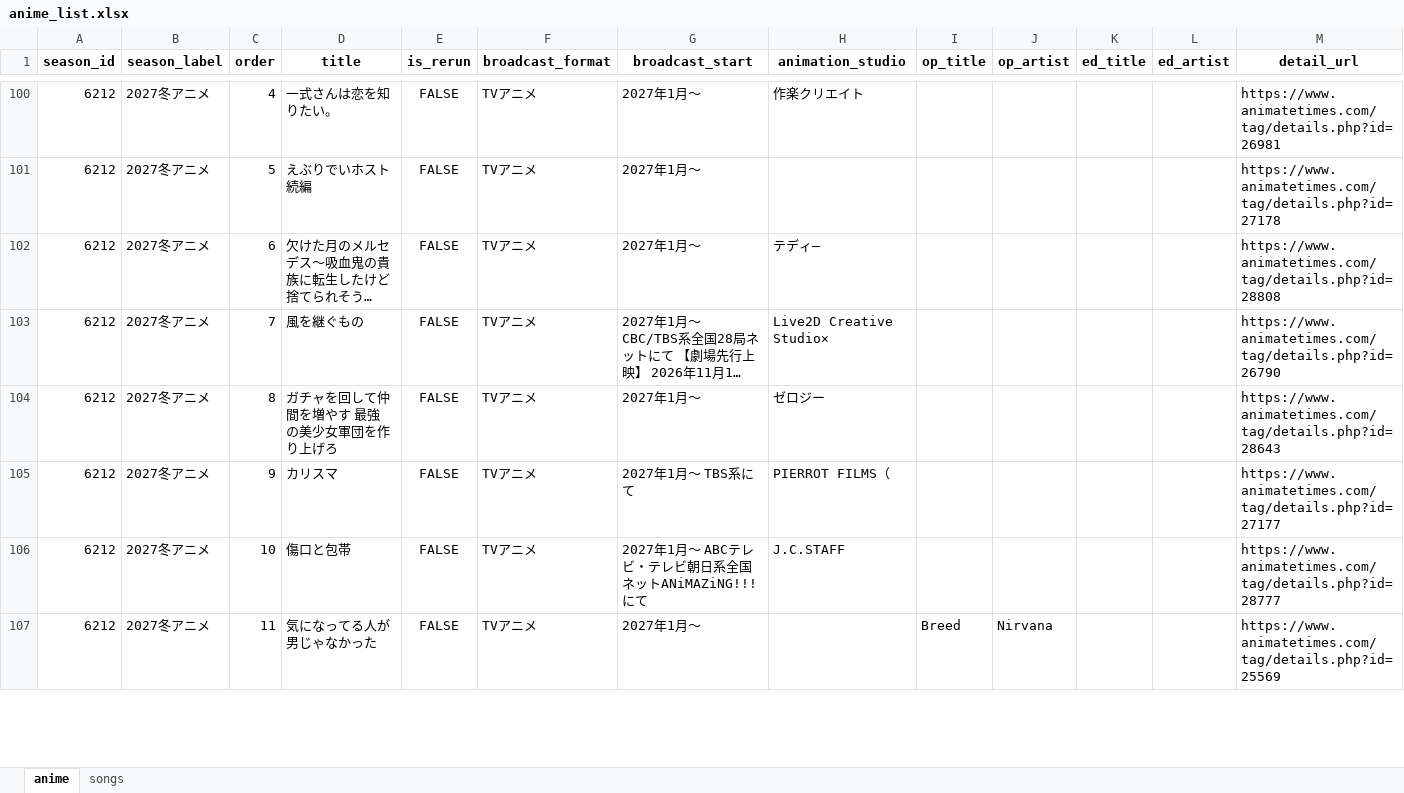
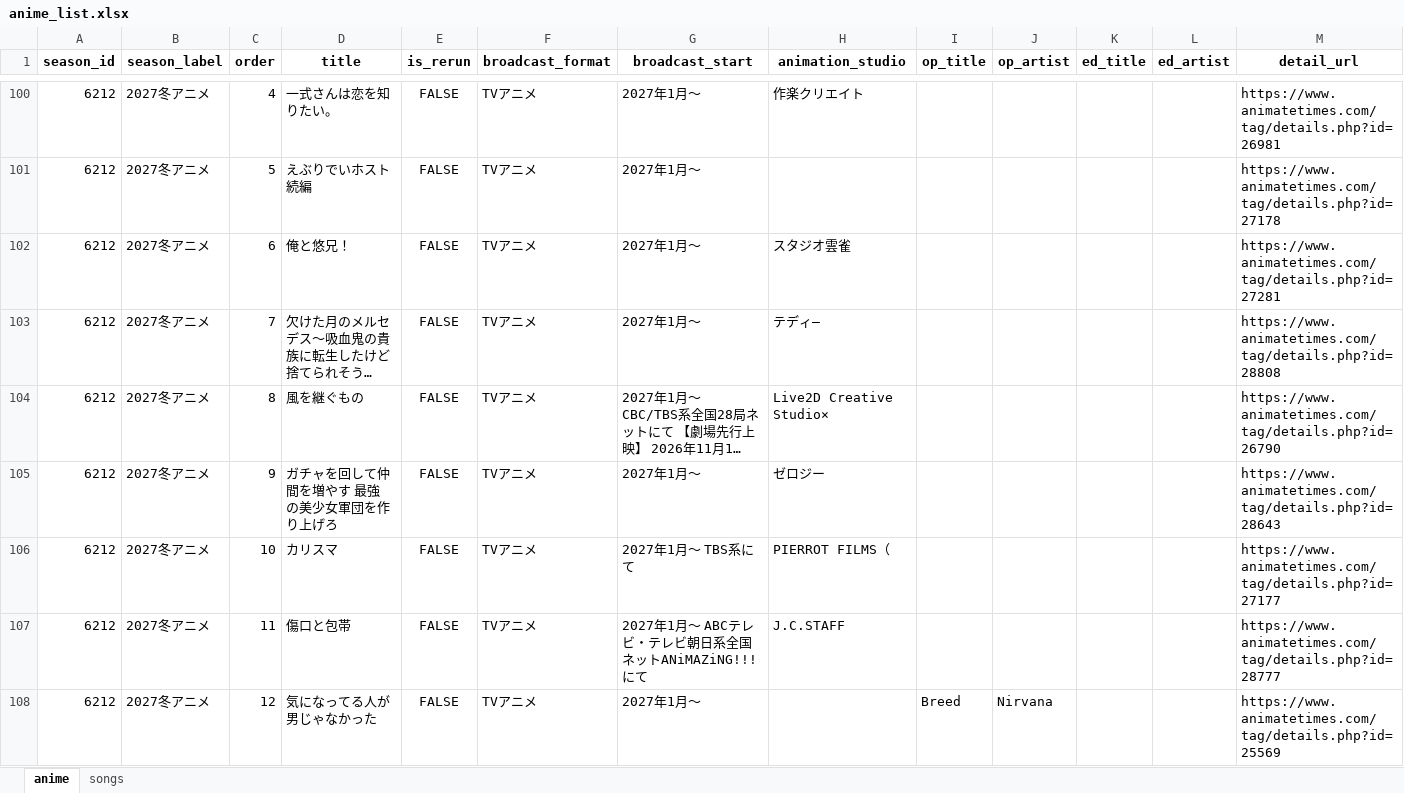
Before and after one commit to Anisong-Ranking/anime-list-updater, an Excel workbook: data/anime_list.xlsx, sheet anime, drawn as a sheet; only a part is shown, gaps mark what is left out; long unchanged cells end in …; values as stored, in another font and other column widths than the file's, no borders; addresses are those after the commit; the diff covers the shown part only; the diff names each change by its address in the sheet, - before the commit and + after, or states it on an @@ line.

Commit message:
auto: anime list update (PC) 2026-09-15

```diff
--- a/data/anime_list.xlsx (sheet anime)
+++ b/data/anime_list.xlsx (sheet anime)
+row 102: 6212 | 2027冬アニメ | 6 | 俺と悠兄！ | FALSE | TVアニメ | 2027年1月～ | スタジオ雲雀 |  |  |  |  | https://www.animatetimes.com/tag/details.php?id=27281
-C103 (order): 6
+C103 (order): 7
-C104 (order): 7
+C104 (order): 8
-C105 (order): 8
+C105 (order): 9
-C106 (order): 9
+C106 (order): 10
-C107 (order): 10
+C107 (order): 11
-C108 (order): 11
+C108 (order): 12
```
Also changed, not shown: 3 added rows and 56 edited cells elsewhere in this sheet, sheet songs, 5 other files.
